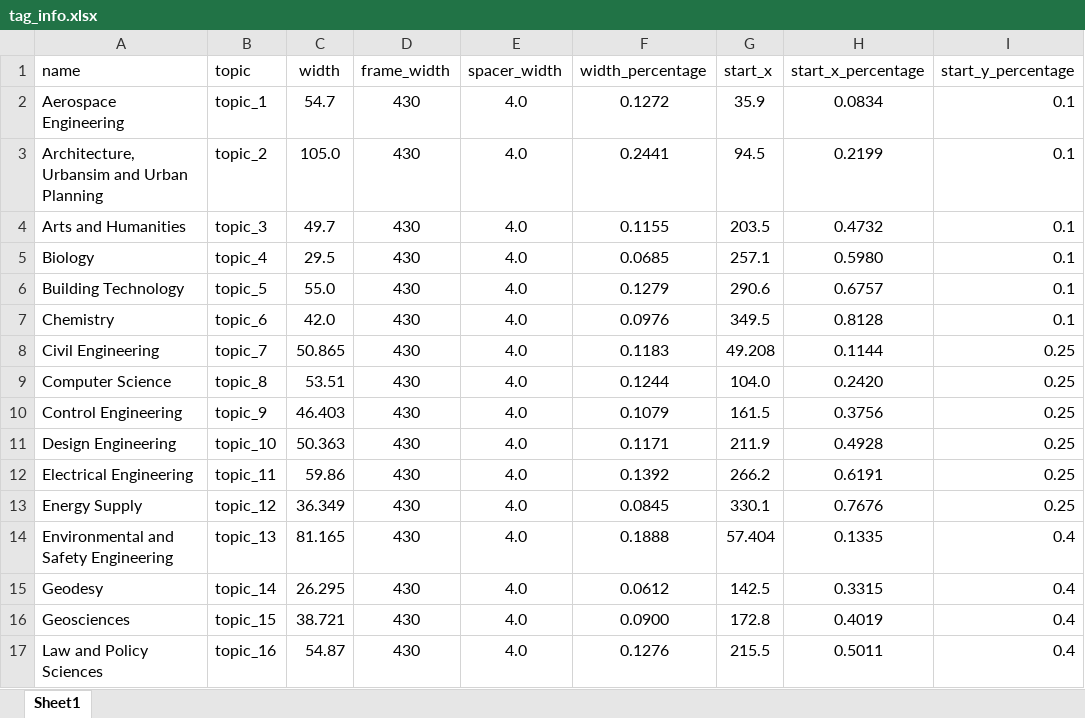
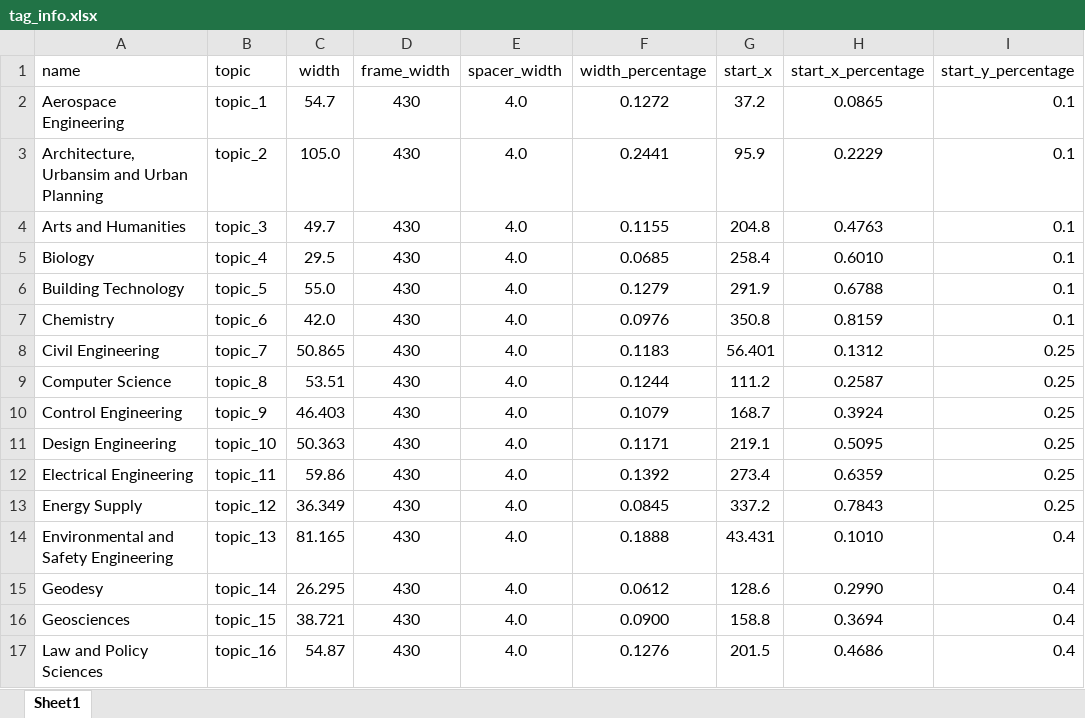
Before and after one commit to rorevillaca/twin_shelves_2, an Excel workbook: data/tag_info.xlsx, sheet Sheet1, drawn as a sheet; only a part is shown; values as stored, in another font and other column widths than the file's, no borders; the diff covers the shown part only; the diff names each change by its address in the sheet, - before the commit and + after, or states it on an @@ line.

```diff
--- a/data/tag_info.xlsx (sheet Sheet1)
+++ b/data/tag_info.xlsx (sheet Sheet1)
-G2 (start_x): 35.9
+G2 (start_x): 37.2
-H2 (start_x_percentage): 0.0834
+H2 (start_x_percentage): 0.0865
-G3 (start_x): 94.5
+G3 (start_x): 95.9
-H3 (start_x_percentage): 0.2199
+H3 (start_x_percentage): 0.2229
-G4 (start_x): 203.5
+G4 (start_x): 204.8
-H4 (start_x_percentage): 0.4732
+H4 (start_x_percentage): 0.4763
-G5 (start_x): 257.1
+G5 (start_x): 258.4
-H5 (start_x_percentage): 0.5980
+H5 (start_x_percentage): 0.6010
-G6 (start_x): 290.6
+G6 (start_x): 291.9
-H6 (start_x_percentage): 0.6757
+H6 (start_x_percentage): 0.6788
-G7 (start_x): 349.5
+G7 (start_x): 350.8
-H7 (start_x_percentage): 0.8128
+H7 (start_x_percentage): 0.8159
-G8 (start_x): 49.208
+G8 (start_x): 56.401
-H8 (start_x_percentage): 0.1144
+H8 (start_x_percentage): 0.1312
-G9 (start_x): 104.0
+G9 (start_x): 111.2
-H9 (start_x_percentage): 0.2420
+H9 (start_x_percentage): 0.2587
-G10 (start_x): 161.5
+G10 (start_x): 168.7
-H10 (start_x_percentage): 0.3756
+H10 (start_x_percentage): 0.3924
-G11 (start_x): 211.9
+G11 (start_x): 219.1
-H11 (start_x_percentage): 0.4928
+H11 (start_x_percentage): 0.5095
-G12 (start_x): 266.2
+G12 (start_x): 273.4
-H12 (start_x_percentage): 0.6191
+H12 (start_x_percentage): 0.6359
-G13 (start_x): 330.1
+G13 (start_x): 337.2
-H13 (start_x_percentage): 0.7676
+H13 (start_x_percentage): 0.7843
-G14 (start_x): 57.404
+G14 (start_x): 43.431
-H14 (start_x_percentage): 0.1335
+H14 (start_x_percentage): 0.1010
-G15 (start_x): 142.5
+G15 (start_x): 128.6
-H15 (start_x_percentage): 0.3315
+H15 (start_x_percentage): 0.2990
-G16 (start_x): 172.8
+G16 (start_x): 158.8
-H16 (start_x_percentage): 0.4019
+H16 (start_x_percentage): 0.3694
-G17 (start_x): 215.5
+G17 (start_x): 201.5
-H17 (start_x_percentage): 0.5011
+H17 (start_x_percentage): 0.4686
```
Also changed, not shown: 18 edited cells elsewhere in this sheet, 6 other files.
